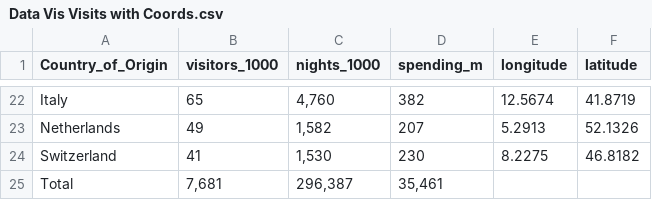
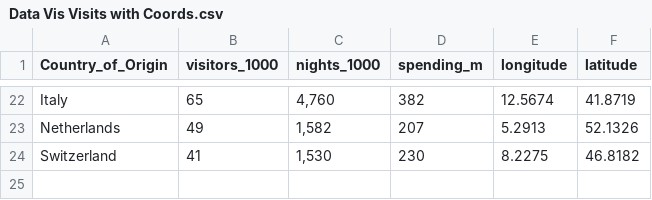
Before and after one commit to vmon0005/fit3179, a CSV file: Data Vis Visits with Coords.csv, drawn as a sheet; only a part is shown, gaps mark what is left out; the diff names each change by its address in the sheet, - before the commit and + after, or states it on an @@ line.

Commit message:
Update Data Vis Visits with Coords.csv

```diff
--- a/Data Vis Visits with Coords.csv
+++ b/Data Vis Visits with Coords.csv
-row 25: Total | 7,681 | 296,387 | 35,461
```
